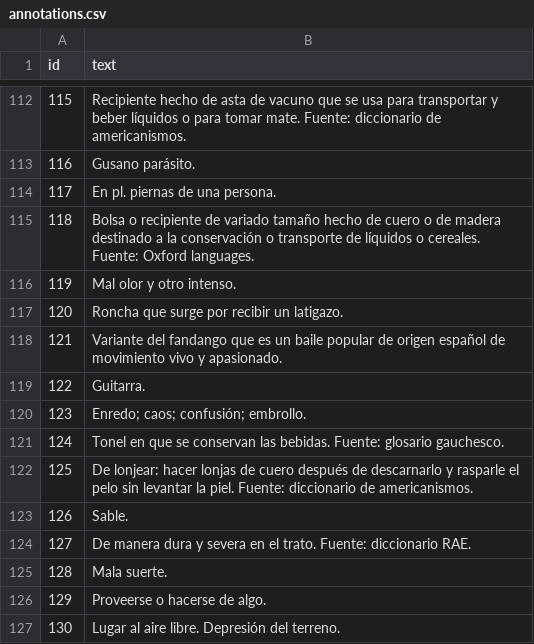
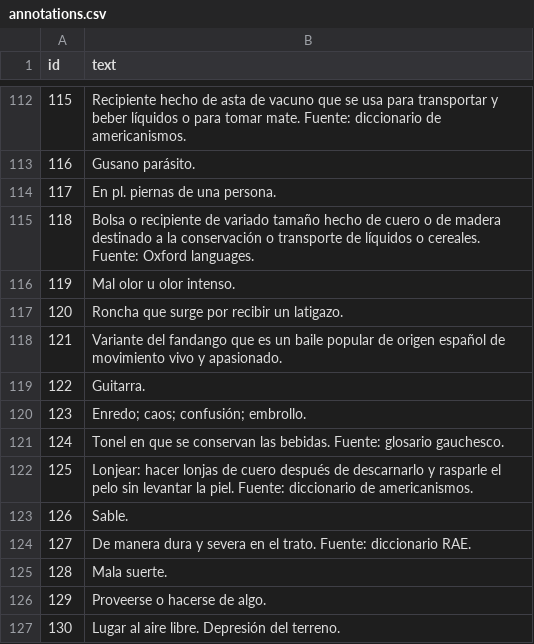
Before and after one commit to AgustinaRyckeboer/nuevoMini-MF, a CSV file: _data/annotations.csv, drawn as a sheet; only a part is shown, gaps mark what is left out.

Commit message:
correcciones

```diff
--- a/_data/annotations.csv
+++ b/_data/annotations.csv
@@ -115,3 +115,3 @@ id,text
 118,Bolsa o recipiente de variado tamaño hecho de cuero o de madera destinado a la conservación o transporte de líquidos o cereales. Fuente: Oxford languages.
-119,Mal olor y otro intenso.
+119,Mal olor u olor intenso.
 120,Roncha que surge por recibir un latigazo.
@@ -121,3 +121,3 @@ id,text
 124,Tonel en que se conservan las bebidas. Fuente: glosario gauchesco.
-125,De lonjear: hacer lonjas de cuero después de descarnarlo y rasparle el pelo sin levantar la piel. Fuente: diccionario de americanismos.
+125,Lonjear: hacer lonjas de cuero después de descarnarlo y rasparle el pelo sin levantar la piel. Fuente: diccionario de americanismos.
 126,Sable.
```
